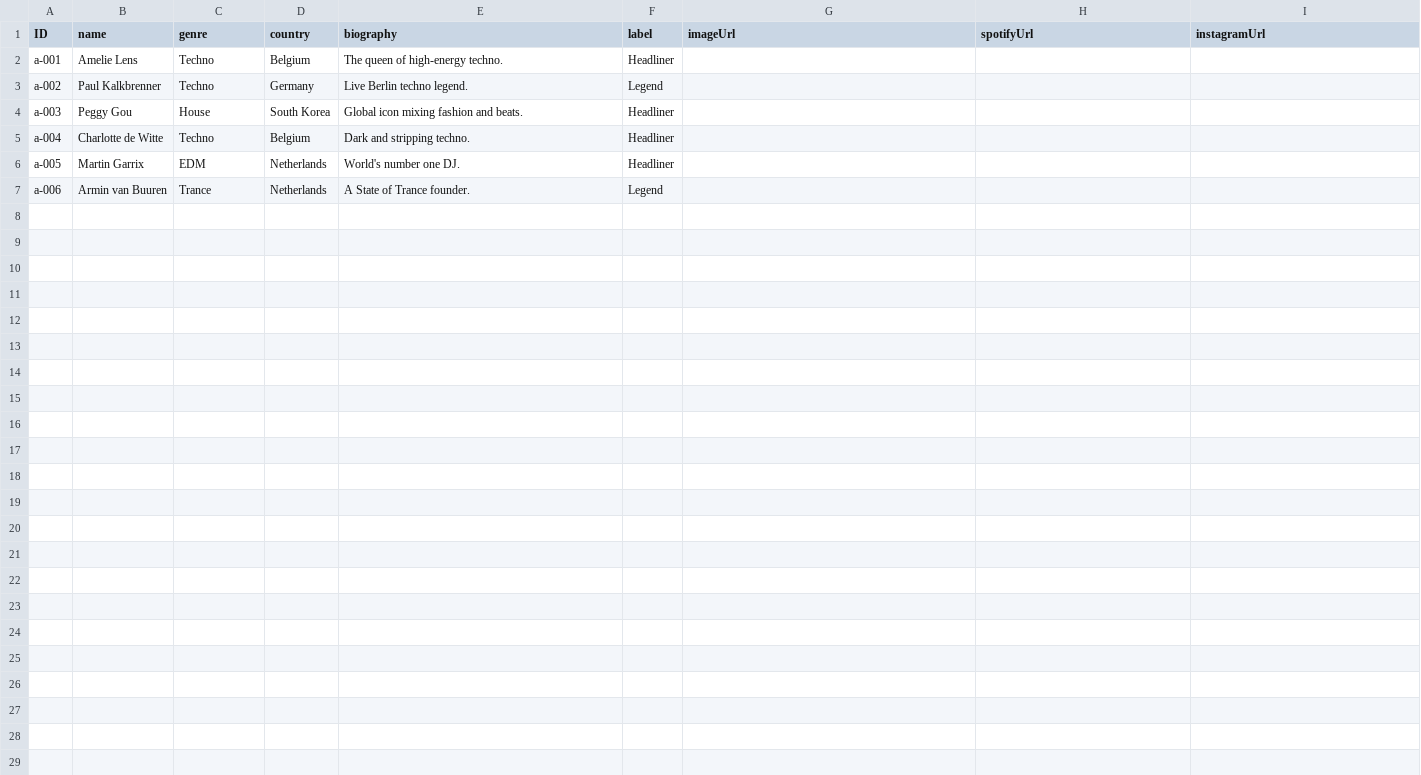
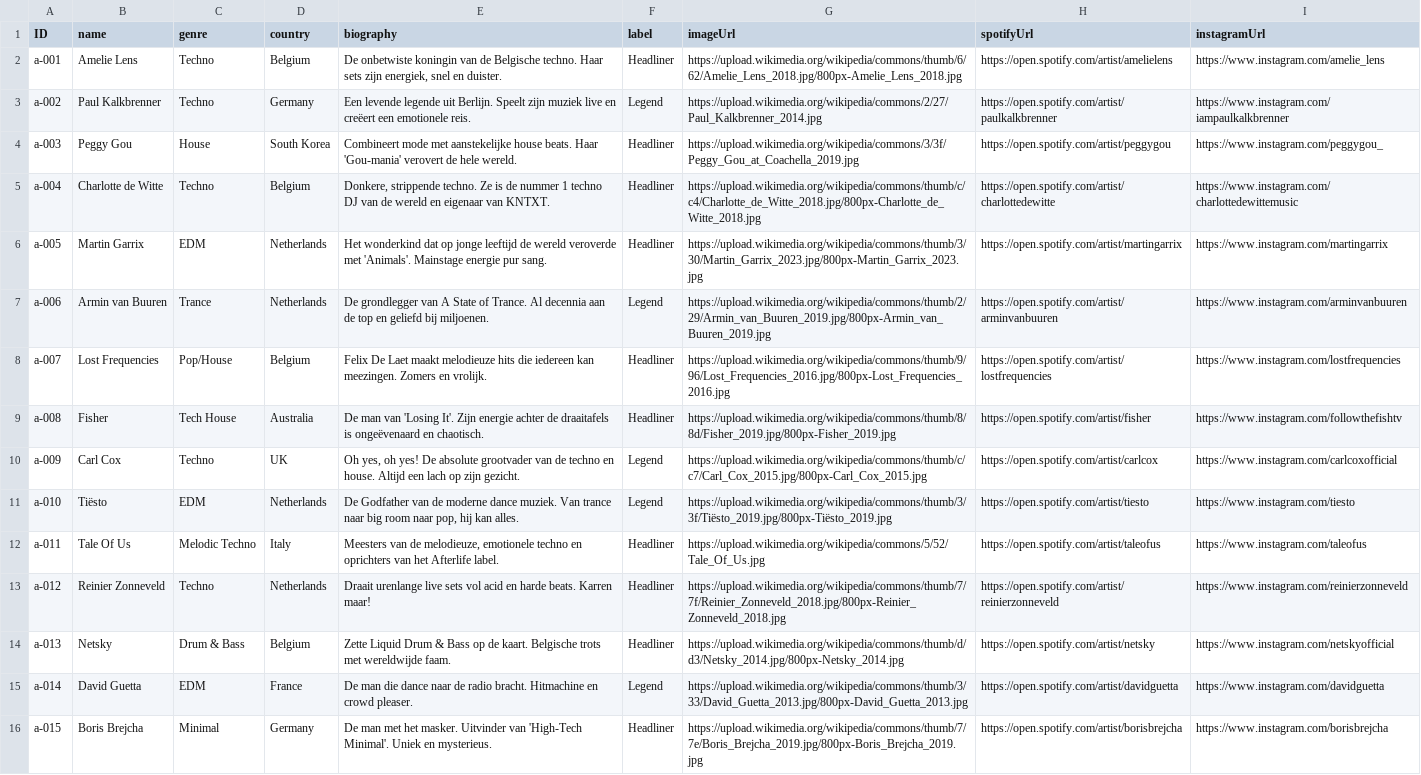
Before and after one commit to Houssam117/apmorrowland, a CSV file: apmorrowland/db/data/my.apmorrowland-Artists.csv, drawn as a sheet.

Commit message:
add more data

```diff
--- a/apmorrowland/db/data/my.apmorrowland-Artists.csv
+++ b/apmorrowland/db/data/my.apmorrowland-Artists.csv
@@ -1,7 +1,16 @@
 ID;name;genre;country;biography;label;imageUrl;spotifyUrl;instagramUrl
-a-001;Amelie Lens;Techno;Belgium;The queen of high-energy techno.;Headliner;;;
-a-002;Paul Kalkbrenner;Techno;Germany;Live Berlin techno legend.;Legend;;;
-a-003;Peggy Gou;House;South Korea;Global icon mixing fashion and beats.;Headliner;;;
-a-004;Charlotte de Witte;Techno;Belgium;Dark and stripping techno.;Headliner;;;
-a-005;Martin Garrix;EDM;Netherlands;World's number one DJ.;Headliner;;;
-a-006;Armin van Buuren;Trance;Netherlands;A State of Trance founder.;Legend;;;
+a-001;Amelie Lens;Techno;Belgium;De onbetwiste koningin van de Belgische techno. Haar sets zijn energiek, snel en duister.;Headliner;https://upload.wikimedia.org/wikipedia/commons/thumb/6/62/Amelie_Lens_2018.jpg/800px-Amelie_Lens_2018.jpg;https://open.spotify.com/artist/amelielens;https://www.instagram.com/amelie_lens
+a-002;Paul Kalkbrenner;Techno;Germany;Een levende legende uit Berlijn. Speelt zijn muziek live en creëert een emotionele reis.;Legend;https://upload.wikimedia.org/wikipedia/commons/2/27/Paul_Kalkbrenner_2014.jpg;https://open.spotify.com/artist/paulkalkbrenner;https://www.instagram.com/iampaulkalkbrenner
+a-003;Peggy Gou;House;South Korea;Combineert mode met aanstekelijke house beats. Haar 'Gou-mania' verovert de hele wereld.;Headliner;https://upload.wikimedia.org/wikipedia/commons/3/3f/Peggy_Gou_at_Coachella_2019.jpg;https://open.spotify.com/artist/peggygou;https://www.instagram.com/peggygou_
+a-004;Charlotte de Witte;Techno;Belgium;Donkere, strippende techno. Ze is de nummer 1 techno DJ van de wereld en eigenaar van KNTXT.;Headliner;https://upload.wikimedia.org/wikipedia/commons/thumb/c/c4/Charlotte_de_Witte_2018.jpg/800px-Charlotte_de_Witte_2018.jpg;https://open.spotify.com/artist/charlottedewitte;https://www.instagram.com/charlottedewittemusic
+a-005;Martin Garrix;EDM;Netherlands;Het wonderkind dat op jonge leeftijd de wereld veroverde met 'Animals'. Mainstage energie pur sang.;Headliner;https://upload.wikimedia.org/wikipedia/commons/thumb/3/30/Martin_Garrix_2023.jpg/800px-Martin_Garrix_2023.jpg;https://open.spotify.com/artist/martingarrix;https://www.instagram.com/martingarrix
+a-006;Armin van Buuren;Trance;Netherlands;De grondlegger van A State of Trance. Al decennia aan de top en geliefd bij miljoenen.;Legend;https://upload.wikimedia.org/wikipedia/commons/thumb/2/29/Armin_van_Buuren_2019.jpg/800px-Armin_van_Buuren_2019.jpg;https://open.spotify.com/artist/arminvanbuuren;https://www.instagram.com/arminvanbuuren
+a-007;Lost Frequencies;Pop/House;Belgium;Felix De Laet maakt melodieuze hits die iedereen kan meezingen. Zomers en vrolijk.;Headliner;https://upload.wikimedia.org/wikipedia/commons/thumb/9/96/Lost_Frequencies_2016.jpg/800px-Lost_Frequencies_2016.jpg;https://open.spotify.com/artist/lostfrequencies;https://www.instagram.com/lostfrequencies
+a-008;Fisher;Tech House;Australia;De man van 'Losing It'. Zijn energie achter de draaitafels is ongeëvenaard en chaotisch.;Headliner;https://upload.wikimedia.org/wikipedia/commons/thumb/8/8d/Fisher_2019.jpg/800px-Fisher_2019.jpg;https://open.spotify.com/artist/fisher;https://www.instagram.com/followthefishtv
+a-009;Carl Cox;Techno;UK;Oh yes, oh yes! De absolute grootvader van de techno en house. Altijd een lach op zijn gezicht.;Legend;https://upload.wikimedia.org/wikipedia/commons/thumb/c/c7/Carl_Cox_2015.jpg/800px-Carl_Cox_2015.jpg;https://open.spotify.com/artist/carlcox;https://www.instagram.com/carlcoxofficial
+a-010;Tiësto;EDM;Netherlands;De Godfather van de moderne dance muziek. Van trance naar big room naar pop, hij kan alles.;Legend;https://upload.wikimedia.org/wikipedia/commons/thumb/3/3f/Tiësto_2019.jpg/800px-Tiësto_2019.jpg;https://open.spotify.com/artist/tiesto;https://www.instagram.com/tiesto
+a-011;Tale Of Us;Melodic Techno;Italy;Meesters van de melodieuze, emotionele techno en oprichters van het Afterlife label.;Headliner;https://upload.wikimedia.org/wikipedia/commons/5/52/Tale_Of_Us.jpg;https://open.spotify.com/artist/taleofus;https://www.instagram.com/taleofus
+a-012;Reinier Zonneveld;Techno;Netherlands;Draait urenlange live sets vol acid en harde beats. Karren maar!;Headliner;https://upload.wikimedia.org/wikipedia/commons/thumb/7/7f/Reinier_Zonneveld_2018.jpg/800px-Reinier_Zonneveld_2018.jpg;https://open.spotify.com/artist/reinierzonneveld;https://www.instagram.com/reinierzonneveld
+a-013;Netsky;Drum & Bass;Belgium;Zette Liquid Drum & Bass op de kaart. Belgische trots met wereldwijde faam.;Headliner;https://upload.wikimedia.org/wikipedia/commons/thumb/d/d3/Netsky_2014.jpg/800px-Netsky_2014.jpg;https://open.spotify.com/artist/netsky;https://www.instagram.com/netskyofficial
+a-014;David Guetta;EDM;France;De man die dance naar de radio bracht. Hitmachine en crowd pleaser.;Legend;https://upload.wikimedia.org/wikipedia/commons/thumb/3/33/David_Guetta_2013.jpg/800px-David_Guetta_2013.jpg;https://open.spotify.com/artist/davidguetta;https://www.instagram.com/davidguetta
+a-015;Boris Brejcha;Minimal;Germany;De man met het masker. Uitvinder van 'High-Tech Minimal'. Uniek en mysterieus.;Headliner;https://upload.wikimedia.org/wikipedia/commons/thumb/7/7e/Boris_Brejcha_2019.jpg/800px-Boris_Brejcha_2019.jpg;https://open.spotify.com/artist/borisbrejcha;https://www.instagram.com/borisbrejcha
```
Also changed, not shown: apmorrowland/db/data/my.apmorrowland-Reviews.csv.
